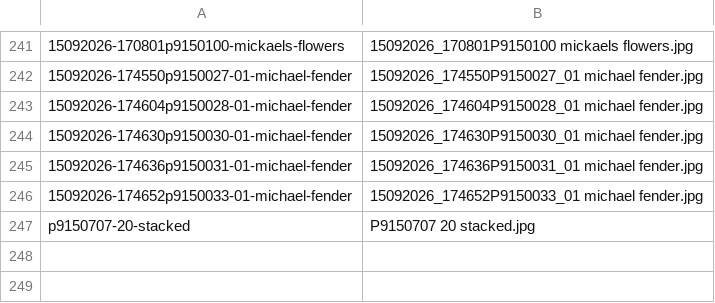
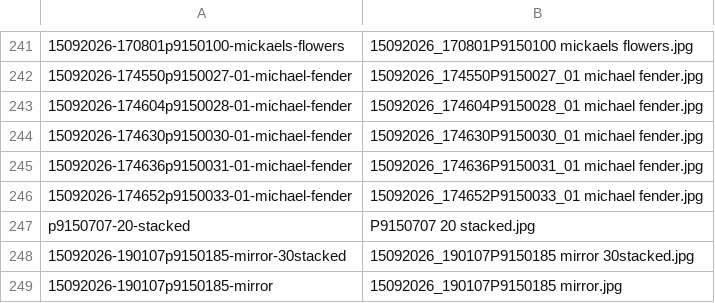
Before and after one commit to DanielMarshall/photos, a TSV file: manifest.tsv, drawn as a sheet; only a part is shown, gaps mark what is left out; the diff names each change by its address in the sheet, - before the commit and + after, or states it on an @@ line.

```diff
--- a/manifest.tsv
+++ b/manifest.tsv
+row 248: 15092026-190107p9150185-mirror-30stacked | 15092026_190107P9150185 mirror 30stacked.jpg
+row 249: 15092026-190107p9150185-mirror | 15092026_190107P9150185 mirror.jpg
```
Also changed, not shown: 11 other files.
